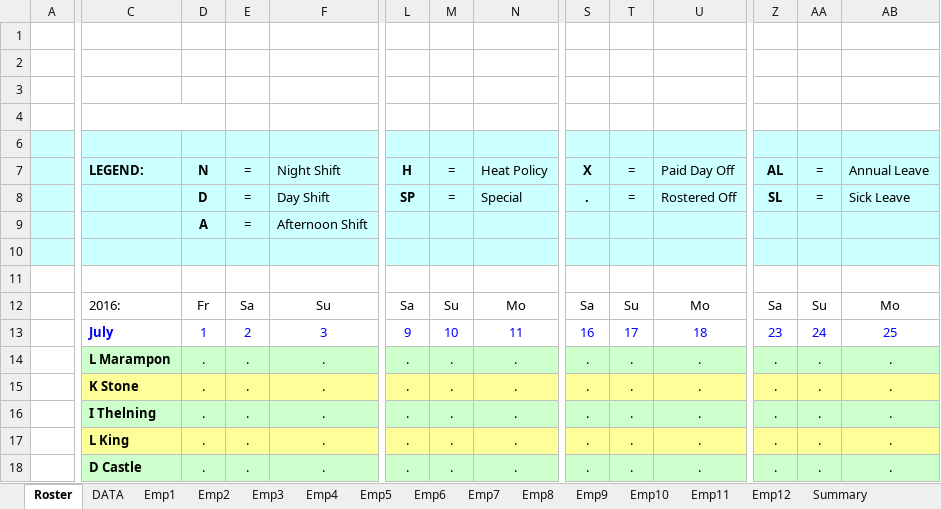
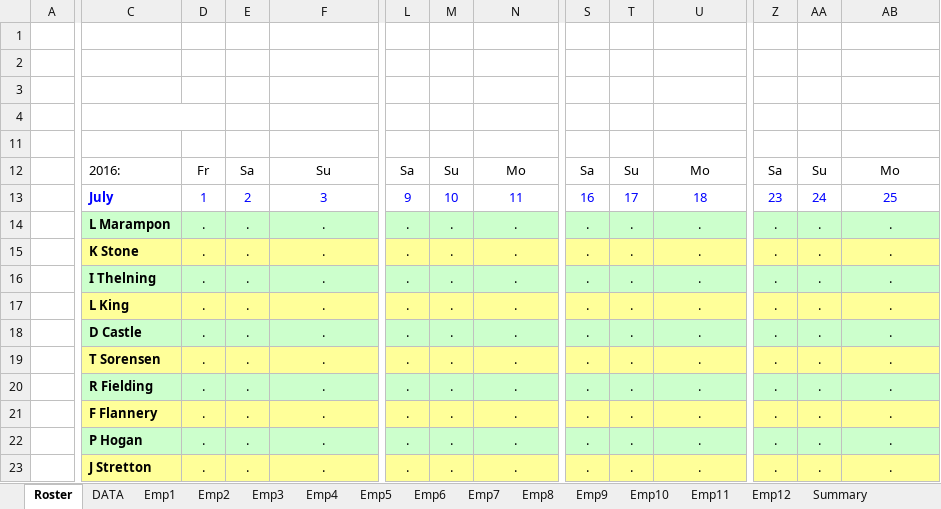
Before and after one commit to Blackpotch/Rosters17Dev, an Excel workbook: Rosters_Dev_7.xlsm, sheet Roster, drawn as a sheet; only a part is shown, gaps mark what is left out; the shorter side is filled out with more unchanged rows; values as stored, in another font and other column widths than the file's, no borders; charts and pictures and conditional formats not drawn; removed rows and columns are numbered as before the commit, all else as after; rows hold the shown columns only; the diff covers the shown part only; the diff names each change by its address in the sheet, - before the commit and + after, or states it on an @@ line.

```diff
--- a/Rosters_Dev_7.xlsm (sheet Roster)
+++ b/Rosters_Dev_7.xlsm (sheet Roster)
-A11:AB11 fill: #CCFFFF
+A11:AB11 fill: none
@@ row 7 hidden:  | LEGEND: | N | = | Night Shift | H | = | Heat Policy | X | = | Paid Day Off | AL | = | Annual Leave @@
@@ row 8 hidden:  |  | D | = | Day Shift | SP | = | Special | . | = | Rostered Off | SL | = | Sick Leave @@
@@ row 9 hidden:  |  | A | = | Afternoon Shift @@
-row 10: (empty)
-row 11: (empty)
```
Also changed, not shown: cell formats elsewhere in this sheet, sheet Summary, charts or pictures, 1 other file.
